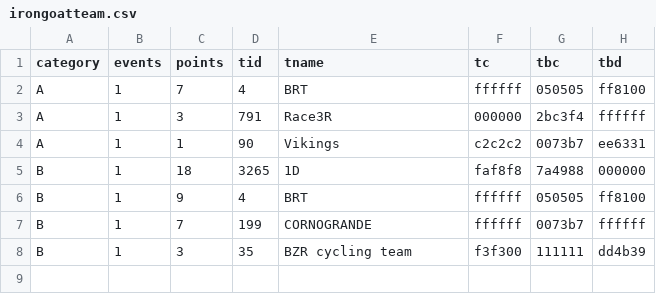
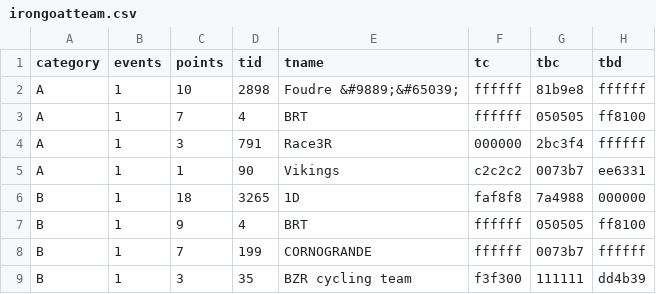
Before and after one commit to jessicah/boltrace.team, a CSV file: _data/2020/series_1/irongoatteam.csv, drawn as a sheet.

Commit message:
Automatically update league tables: BRT Iron Goat Racing League

```diff
--- a/_data/2020/series_1/irongoatteam.csv
+++ b/_data/2020/series_1/irongoatteam.csv
@@ -1,2 +1,3 @@
 category,events,points,tid,tname,tc,tbc,tbd
+A,1,10,2898,Foudre &#9889;&#65039;,ffffff,81b9e8,ffffff
 A,1,7,4,BRT,ffffff,050505,ff8100
```
Also changed, not shown: _data/2020/series_1/irongoat.csv, 2 other files.
